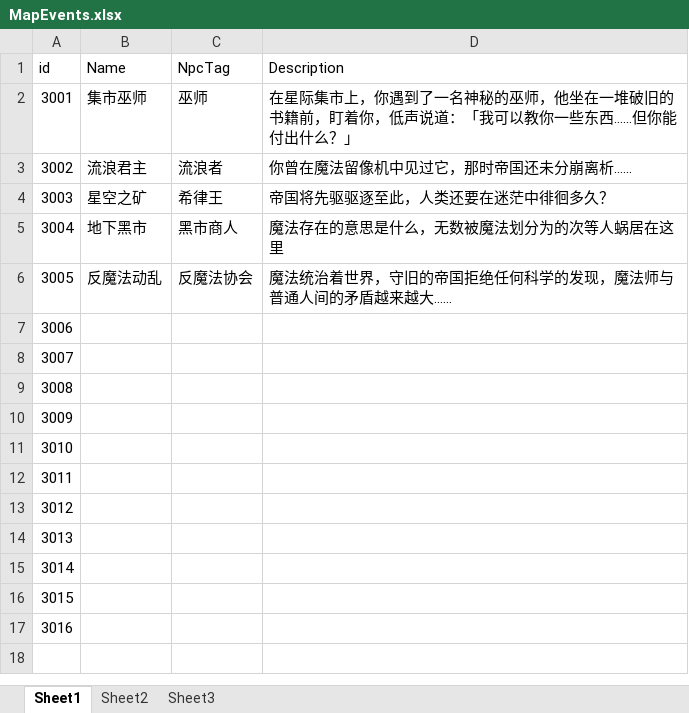
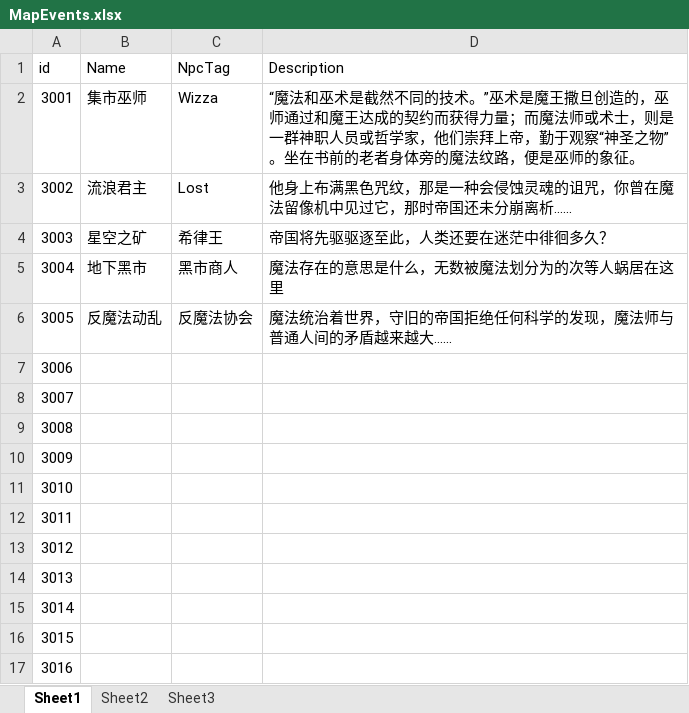
Before and after one commit to copper09as/Circle, an Excel workbook: Assets/GameData/MapEvents.xlsx, sheet Sheet1, drawn as a sheet; values as stored, in another font and other column widths than the file's, no borders; the diff names each change by its address in the sheet, - before the commit and + after, or states it on an @@ line.

```diff
--- a/Assets/GameData/MapEvents.xlsx (sheet Sheet1)
+++ b/Assets/GameData/MapEvents.xlsx (sheet Sheet1)
-C2 (NpcTag): 巫师
+C2 (NpcTag): Wizza
-D2 (Description): 在星际集市上，你遇到了一名神秘的巫师，他坐在一堆破旧的书籍前，盯着你，低声说道：「我可以教你一些东西……但你能付出什么？」
+D2 (Description): “魔法和巫术是截然不同的技术。”巫术是魔王撒旦创造的，巫师通过和魔王达成的契约而获得力量；而魔法师或术士，则是一群神职人员或哲学家，他们崇拜上帝，勤于观察“神圣之物”。坐在书前的老者身体旁的魔法纹路，便是巫师的象征。
-C3 (NpcTag): 流浪者
+C3 (NpcTag): Lost
-D3 (Description): 你曾在魔法留像机中见过它，那时帝国还未分崩离析......
+D3 (Description): 他身上布满黑色咒纹，那是一种会侵蚀灵魂的诅咒，你曾在魔法留像机中见过它，那时帝国还未分崩离析......
```
Also changed, not shown: Assets/GameData/Items.xlsx, 28 other files.
